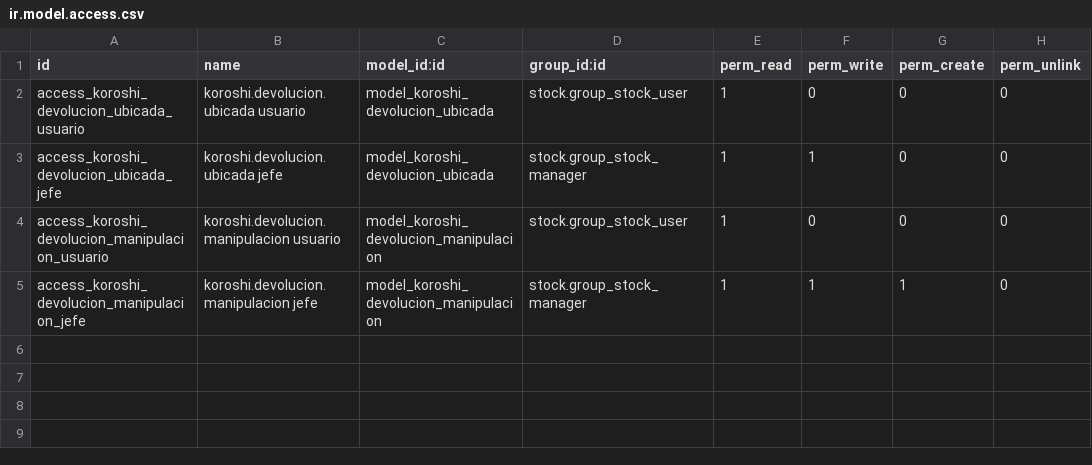
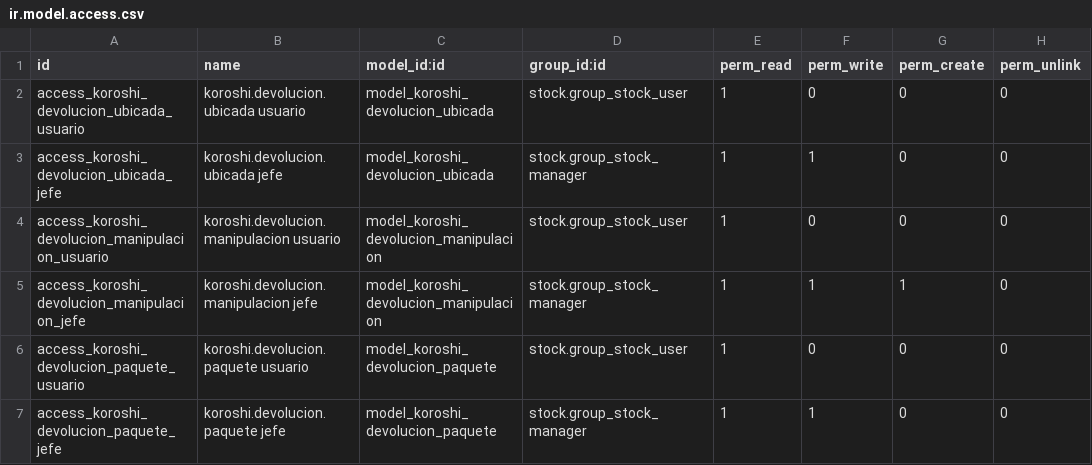
Before and after one commit to IsaacAndreu/OleadasKoroshi, a CSV file: odoo/modulos/koroshi_devoluciones/security/ir.model.access.csv, drawn as a sheet; the diff names each change by its address in the sheet, - before the commit and + after, or states it on an @@ line.

```diff
--- a/odoo/modulos/koroshi_devoluciones/security/ir.model.access.csv
+++ b/odoo/modulos/koroshi_devoluciones/security/ir.model.access.csv
+row 6: access_koroshi_devolucion_paquete_usuario | koroshi.devolucion.paquete usuario | model_koroshi_devolucion_paquete | stock.group_stock_user | 1 | 0 | 0 | 0
+row 7: access_koroshi_devolucion_paquete_jefe | koroshi.devolucion.paquete jefe | model_koroshi_devolucion_paquete | stock.group_stock_manager | 1 | 1 | 0 | 0
```
Also changed, not shown: 7 other files.
